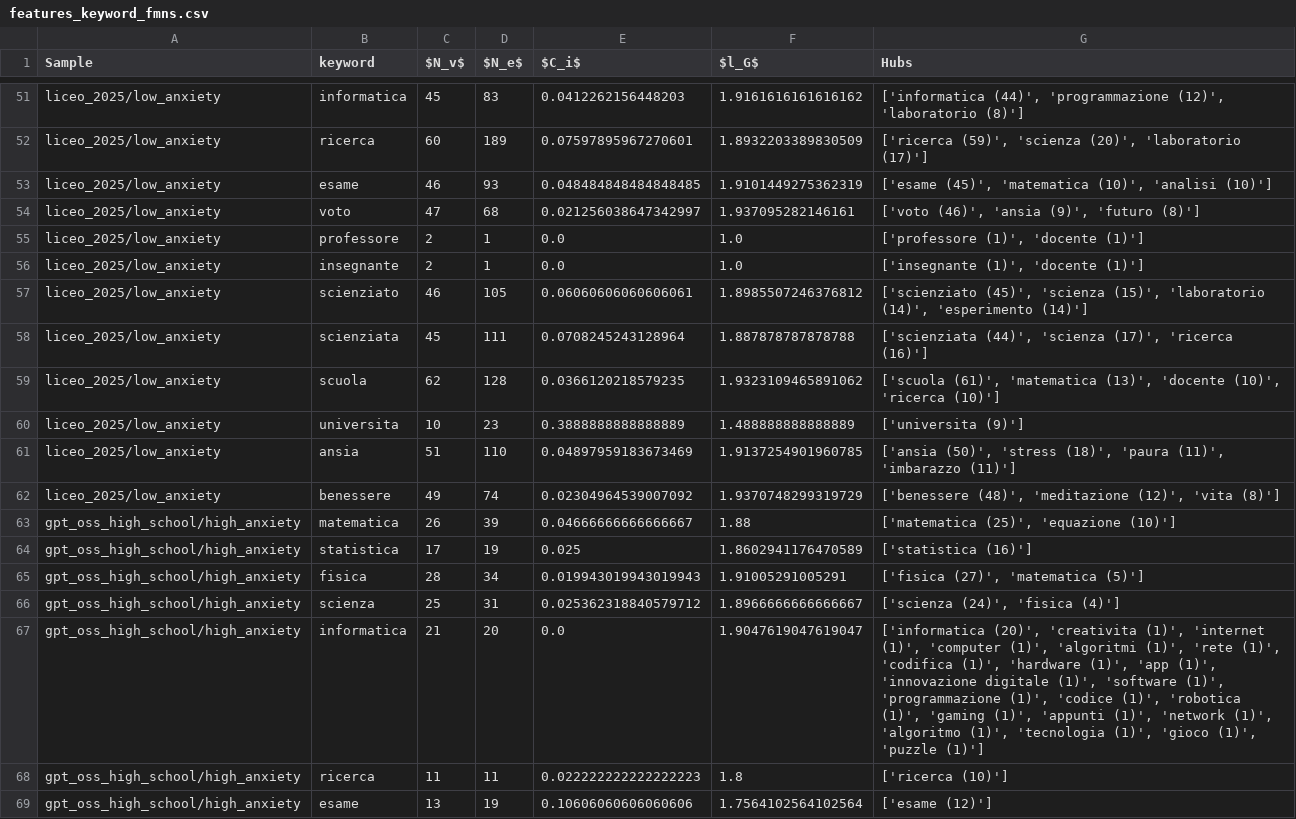
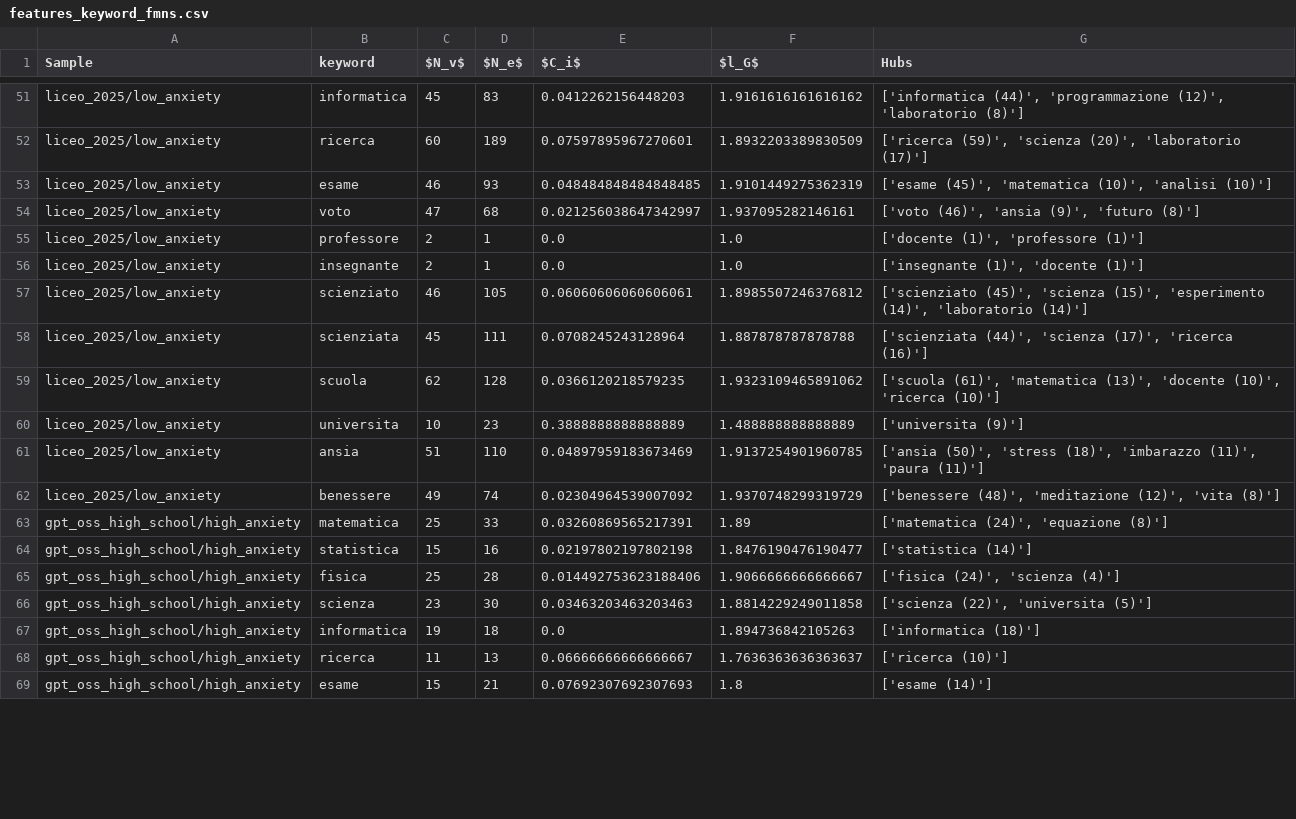
Before and after one commit to emmafranchino/cognoscolab, a CSV file: rassereno/out/analysis/features_keyword_fmns.csv, drawn as a sheet; only a part is shown, gaps mark what is left out; the diff covers the shown part only.

Commit message:
new features results and tables

```diff
--- a/rassereno/out/analysis/features_keyword_fmns.csv
+++ b/rassereno/out/analysis/features_keyword_fmns.csv
@@ -54,5 +54,5 @@ liceo_2025/low_anxiety,esame,46,93,0.048484848484848485,1.9101449275362319,"['es
 liceo_2025/low_anxiety,voto,47,68,0.021256038647342997,1.937095282146161,"['voto (46)', 'ansia (9)', 'futuro (8)']"
-liceo_2025/low_anxiety,professore,2,1,0.0,1.0,"['professore (1)', 'docente (1)']"
+liceo_2025/low_anxiety,professore,2,1,0.0,1.0,"['docente (1)', 'professore (1)']"
 liceo_2025/low_anxiety,insegnante,2,1,0.0,1.0,"['insegnante (1)', 'docente (1)']"
-liceo_2025/low_anxiety,scienziato,46,105,0.06060606060606061,1.8985507246376812,"['scienziato (45)', 'scienza (15)', 'laboratorio (14)', 'esperimento (14)']"
+liceo_2025/low_anxiety,scienziato,46,105,0.06060606060606061,1.8985507246376812,"['scienziato (45)', 'scienza (15)', 'esperimento (14)', 'laboratorio (14)']"
 liceo_2025/low_anxiety,scienziata,45,111,0.0708245243128964,1.887878787878788,"['scienziata (44)', 'scienza (17)', 'ricerca (16)']"
@@ -60,10 +60,10 @@ liceo_2025/low_anxiety,scuola,62,128,0.0366120218579235,1.9323109465891062,"['sc
 liceo_2025/low_anxiety,universita,10,23,0.3888888888888889,1.488888888888889,['universita (9)']
-liceo_2025/low_anxiety,ansia,51,110,0.04897959183673469,1.9137254901960785,"['ansia (50)', 'stress (18)', 'paura (11)', 'imbarazzo (11)']"
+liceo_2025/low_anxiety,ansia,51,110,0.04897959183673469,1.9137254901960785,"['ansia (50)', 'stress (18)', 'imbarazzo (11)', 'paura (11)']"
 liceo_2025/low_anxiety,benessere,49,74,0.02304964539007092,1.9370748299319729,"['benessere (48)', 'meditazione (12)', 'vita (8)']"
-gpt_oss_high_school/high_anxiety,matematica,26,39,0.04666666666666667,1.88,"['matematica (25)', 'equazione (10)']"
-gpt_oss_high_school/high_anxiety,statistica,17,19,0.025,1.8602941176470589,['statistica (16)']
-gpt_oss_high_school/high_anxiety,fisica,28,34,0.019943019943019943,1.91005291005291,"['fisica (27)', 'matematica (5)']"
-gpt_oss_high_school/high_anxiety,scienza,25,31,0.025362318840579712,1.8966666666666667,"['scienza (24)', 'fisica (4)']"
-gpt_oss_high_school/high_anxiety,informatica,21,20,0.0,1.9047619047619047,"['informatica (20)', 'creativita (1)', 'internet (1)', 'computer (1)', 'algoritmi (1)', 'rete (1)', 'codifica (1)', 'hardware (1)', 'app (1)', 'innovazione digitale (1)', 'software (1)', 'programmazione (1)', 'codice (1)', 'robotica (1)', 'gaming (1)', 'appunti (1)', 'network (1)', 'algoritmo (1)', 'tecnologia (1)', 'gioco (1)', 'puzzle (1)']"
-gpt_oss_high_school/high_anxiety,ricerca,11,11,0.022222222222222223,1.8,['ricerca (10)']
-gpt_oss_high_school/high_anxiety,esame,13,19,0.10606060606060606,1.7564102564102564,['esame (12)']
+gpt_oss_high_school/high_anxiety,matematica,25,33,0.03260869565217391,1.89,"['matematica (24)', 'equazione (8)']"
+gpt_oss_high_school/high_anxiety,statistica,15,16,0.02197802197802198,1.8476190476190477,['statistica (14)']
+gpt_oss_high_school/high_anxiety,fisica,25,28,0.014492753623188406,1.9066666666666667,"['fisica (24)', 'scienza (4)']"
+gpt_oss_high_school/high_anxiety,scienza,23,30,0.03463203463203463,1.8814229249011858,"['scienza (22)', 'universita (5)']"
+gpt_oss_high_school/high_anxiety,informatica,19,18,0.0,1.894736842105263,['informatica (18)']
+gpt_oss_high_school/high_anxiety,ricerca,11,13,0.06666666666666667,1.7636363636363637,['ricerca (10)']
+gpt_oss_high_school/high_anxiety,esame,15,21,0.07692307692307693,1.8,['esame (14)']
```
Also changed, not shown: 2 added rows, 2 removed rows and 103 edited cells elsewhere in this file, rassereno/out/analysis/features_tot_fmns.csv, 2 other files.
